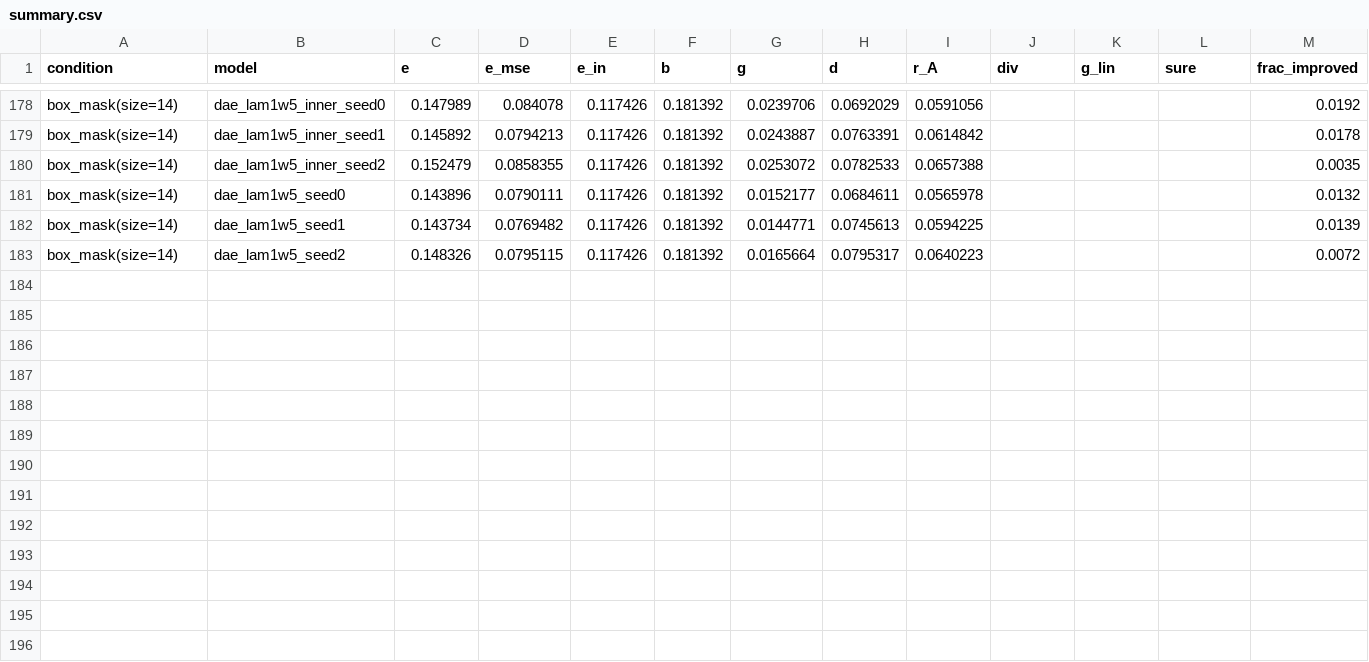
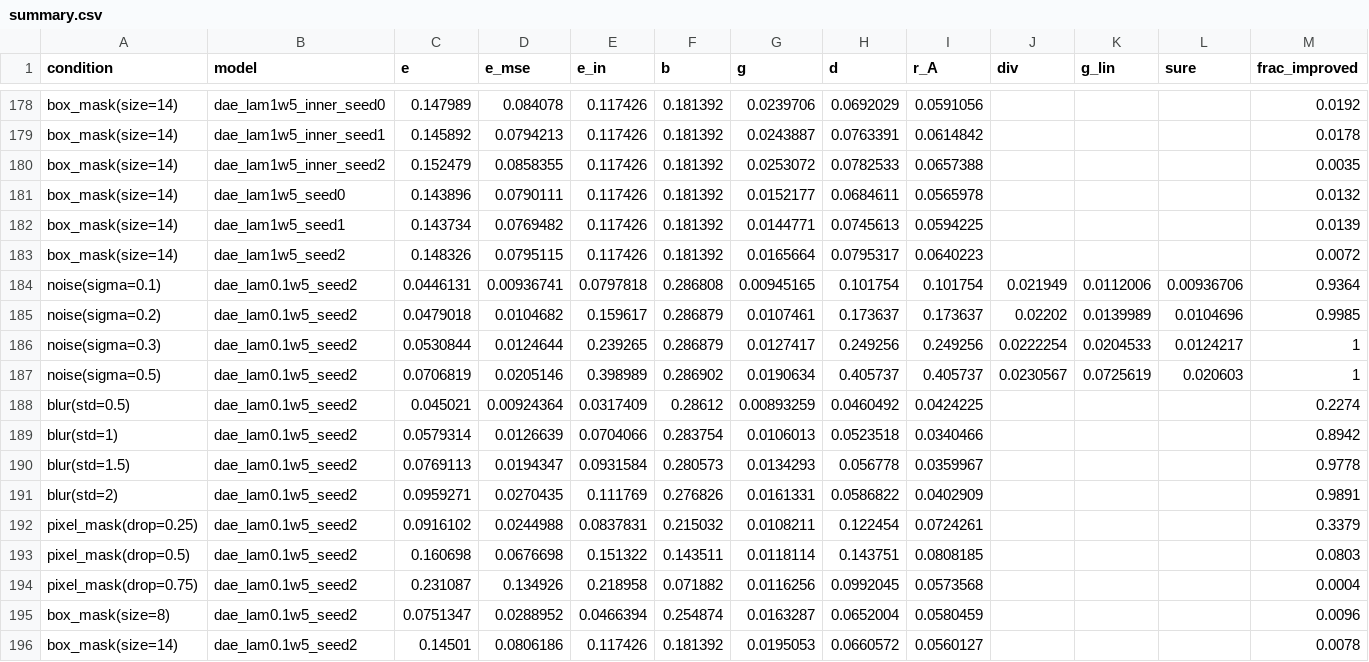
Before and after one commit to milmanb/fixed-point-reliability, a CSV file: results/models/summary.csv, drawn as a sheet; only a part is shown, gaps mark what is left out; the diff names each change by its address in the sheet, - before the commit and + after, or states it on an @@ line.

```diff
--- a/results/models/summary.csv
+++ b/results/models/summary.csv
+row 184: noise(sigma=0.1) | dae_lam0.1w5_seed2 | 0.0446131 | 0.00936741 | 0.0797818 | 0.286808 | 0.00945165 | 0.101754 | 0.101754 | 0.021949 | 0.0112006 | 0.00936706 | 0.9364
+row 185: noise(sigma=0.2) | dae_lam0.1w5_seed2 | 0.0479018 | 0.0104682 | 0.159617 | 0.286879 | 0.0107461 | 0.173637 | 0.173637 | 0.02202 | 0.0139989 | 0.0104696 | 0.9985
+row 186: noise(sigma=0.3) | dae_lam0.1w5_seed2 | 0.0530844 | 0.0124644 | 0.239265 | 0.286879 | 0.0127417 | 0.249256 | 0.249256 | 0.0222254 | 0.0204533 | 0.0124217 | 1
+row 187: noise(sigma=0.5) | dae_lam0.1w5_seed2 | 0.0706819 | 0.0205146 | 0.398989 | 0.286902 | 0.0190634 | 0.405737 | 0.405737 | 0.0230567 | 0.0725619 | 0.020603 | 1
+row 188: blur(std=0.5) | dae_lam0.1w5_seed2 | 0.045021 | 0.00924364 | 0.0317409 | 0.28612 | 0.00893259 | 0.0460492 | 0.0424225 |  |  |  | 0.2274
+row 189: blur(std=1) | dae_lam0.1w5_seed2 | 0.0579314 | 0.0126639 | 0.0704066 | 0.283754 | 0.0106013 | 0.0523518 | 0.0340466 |  |  |  | 0.8942
+row 190: blur(std=1.5) | dae_lam0.1w5_seed2 | 0.0769113 | 0.0194347 | 0.0931584 | 0.280573 | 0.0134293 | 0.056778 | 0.0359967 |  |  |  | 0.9778
+row 191: blur(std=2) | dae_lam0.1w5_seed2 | 0.0959271 | 0.0270435 | 0.111769 | 0.276826 | 0.0161331 | 0.0586822 | 0.0402909 |  |  |  | 0.9891
+row 192: pixel_mask(drop=0.25) | dae_lam0.1w5_seed2 | 0.0916102 | 0.0244988 | 0.0837831 | 0.215032 | 0.0108211 | 0.122454 | 0.0724261 |  |  |  | 0.3379
+row 193: pixel_mask(drop=0.5) | dae_lam0.1w5_seed2 | 0.160698 | 0.0676698 | 0.151322 | 0.143511 | 0.0118114 | 0.143751 | 0.0808185 |  |  |  | 0.0803
+row 194: pixel_mask(drop=0.75) | dae_lam0.1w5_seed2 | 0.231087 | 0.134926 | 0.218958 | 0.071882 | 0.0116256 | 0.0992045 | 0.0573568 |  |  |  | 0.0004
+row 195: box_mask(size=8) | dae_lam0.1w5_seed2 | 0.0751347 | 0.0288952 | 0.0466394 | 0.254874 | 0.0163287 | 0.0652004 | 0.0580459 |  |  |  | 0.0096
+row 196: box_mask(size=14) | dae_lam0.1w5_seed2 | 0.14501 | 0.0806186 | 0.117426 | 0.181392 | 0.0195053 | 0.0660572 | 0.0560127 |  |  |  | 0.0078
```
Also changed, not shown: results/train/dae_lam0.1w5_seed2.csv, 16 other files.
